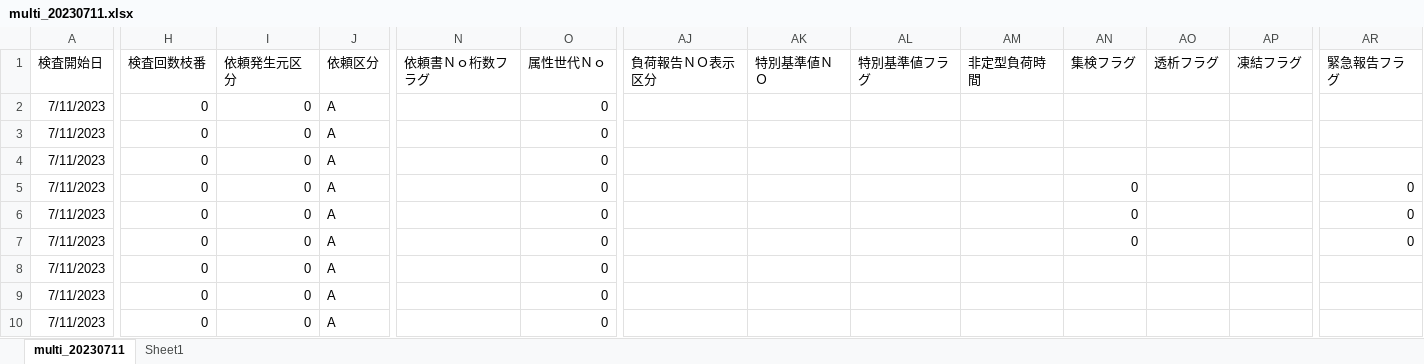
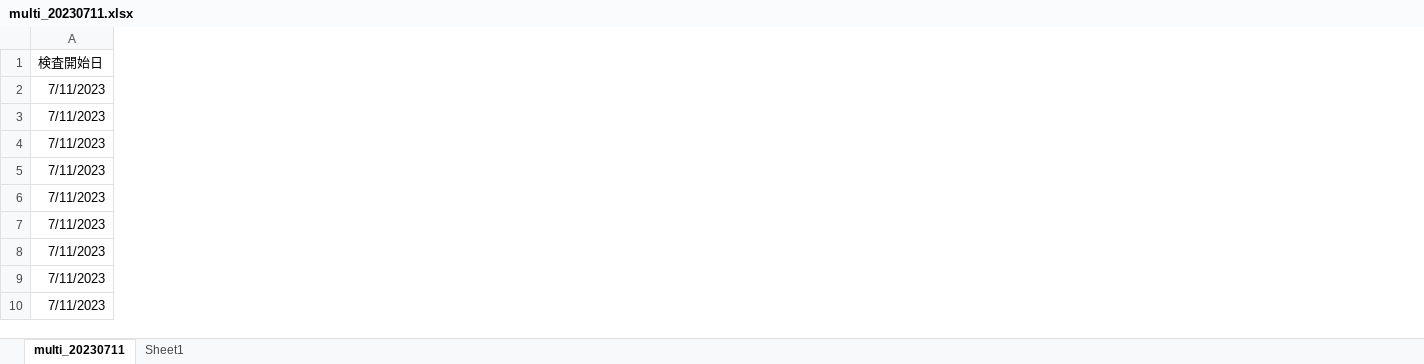
Before and after one commit to hanyutatsuya/Chemistory, an Excel workbook: 照合NG調査_20230711/multi_20230711.xlsx, sheet multi_20230711, drawn as a sheet; only a part is shown, gaps mark what is left out; values as stored, in another font and other column widths than the file's, no borders; the diff covers the shown part only; the diff names each change by its address in the sheet, - before the commit and + after, or states it on an @@ line.

```diff
--- a/照合NG調査_20230711/multi_20230711.xlsx (sheet multi_20230711)
+++ b/照合NG調査_20230711/multi_20230711.xlsx (sheet multi_20230711)
@@ column H (検査回数枝番) hidden, rows 2-10: all 0 @@
@@ column I (依頼発生元区分) hidden, rows 2-10: all 0 @@
@@ column J (依頼区分) hidden, rows 2-10: all A @@
@@ column N (依頼書Ｎｏ桁数フラグ) hidden, empty @@
@@ column O (属性世代Ｎｏ) hidden, rows 2-10: all 0 @@
@@ column AJ (負荷報告ＮＯ表示区分) hidden, empty @@
@@ column AK (特別基準値ＮＯ) hidden, empty @@
@@ column AL (特別基準値フラグ) hidden, empty @@
@@ column AM (非定型負荷時間) hidden, empty @@
@@ column AN (集検フラグ) hidden, rows 5-7: all 0 @@
@@ column AO (透析フラグ) hidden, empty @@
@@ column AP (凍結フラグ) hidden, empty @@
@@ column AR (緊急報告フラグ) hidden, rows 5-7: all 0 @@
```
Also changed, not shown: 11 removed columns elsewhere in this sheet, 1 other file.
